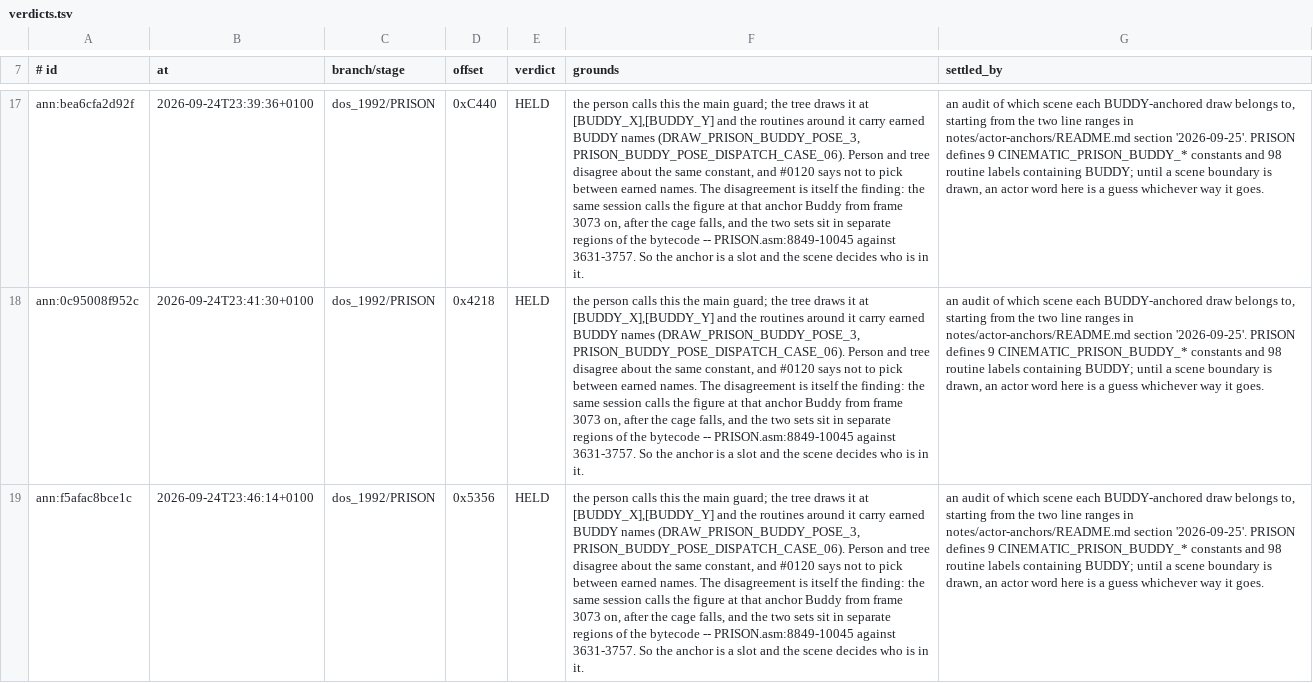
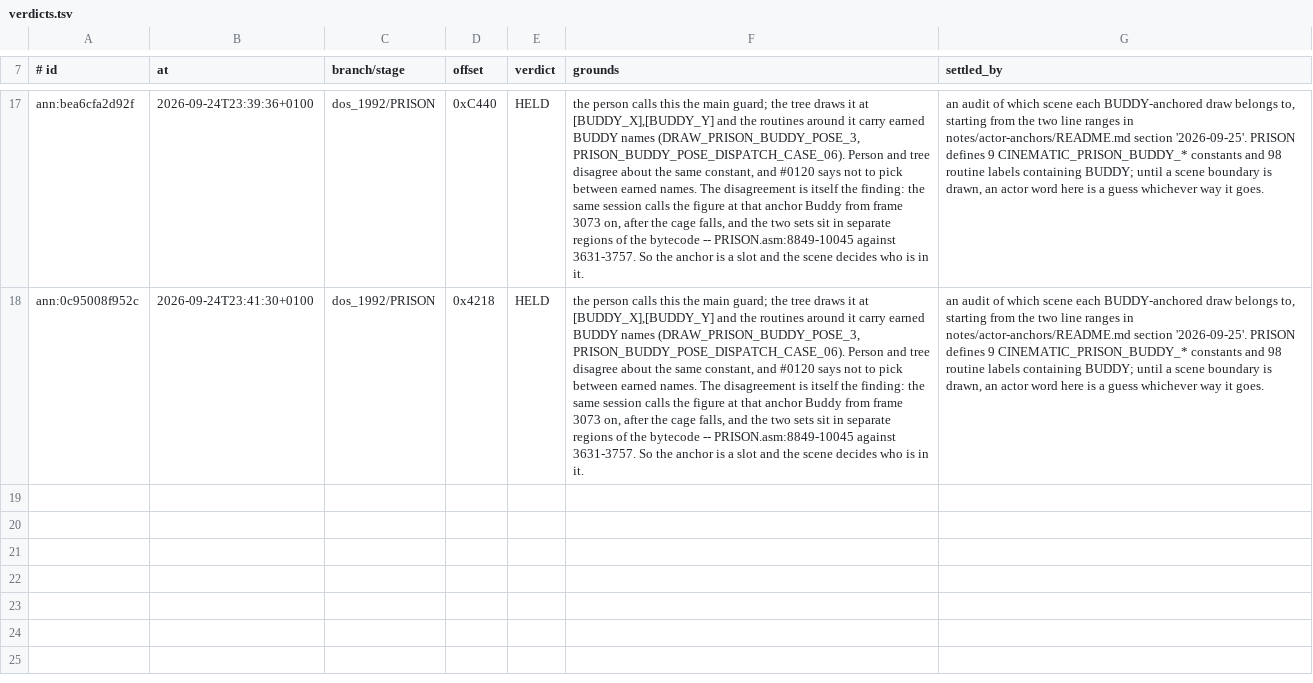
Before and after one commit to ArqueologiaDigital/another-world-source-reconstruction, a TSV file: notes/play-and-describe/verdicts.tsv, drawn as a sheet; only a part is shown, gaps mark what is left out; the diff names each change by its address in the sheet, - before the commit and + after, or states it on an @@ line.

```diff
--- a/notes/play-and-describe/verdicts.tsv
+++ b/notes/play-and-describe/verdicts.tsv
-row 19: ann:f5afac8bce1c | 2026-09-24T23:46:14+0100 | dos_1992/PRISON | 0x5356 | HELD | the person calls this the main guard; the tree draws it at [BUDDY_X],[BUDDY_Y] and the routines around it carry earned BUDDY names (DRAW_PRISON_BUDDY_POSE_3, PRISON_BUDDY_POSE_DISPATCH_CASE_06). Person and tree disagree about the same constant, and #0120 says not to pick between earned names. The disagreement is itself the finding: the same session calls the figure at that anchor Buddy from frame 3073 on, after the cage falls, and the two sets sit in separate regions of the bytecode -- PRISON.asm:8849-10045 against 3631-3757. So the anchor is a slot and the scene decides who is in it. | an audit of which scene each BUDDY-anchored draw belongs to, starting from the two line ranges in notes/actor-anchors/README.md section '2026-09-25'. PRISON defines 9 CINEMATIC_PRISON_BUDDY_* constants and 98 routine labels containing BUDDY; until a scene boundary is drawn, an actor word here is a guess whichever way it goes.
```
Also changed, not shown: 4 other files.
